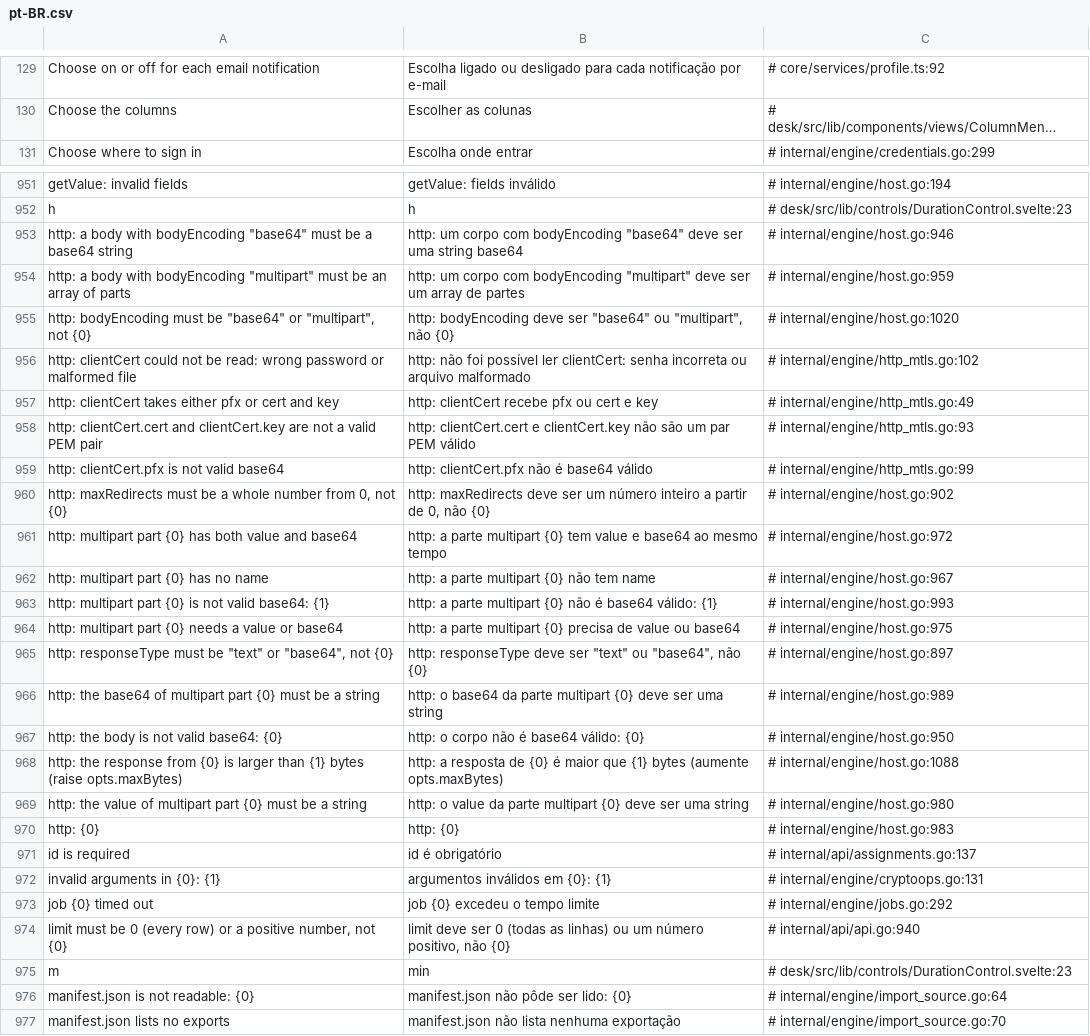
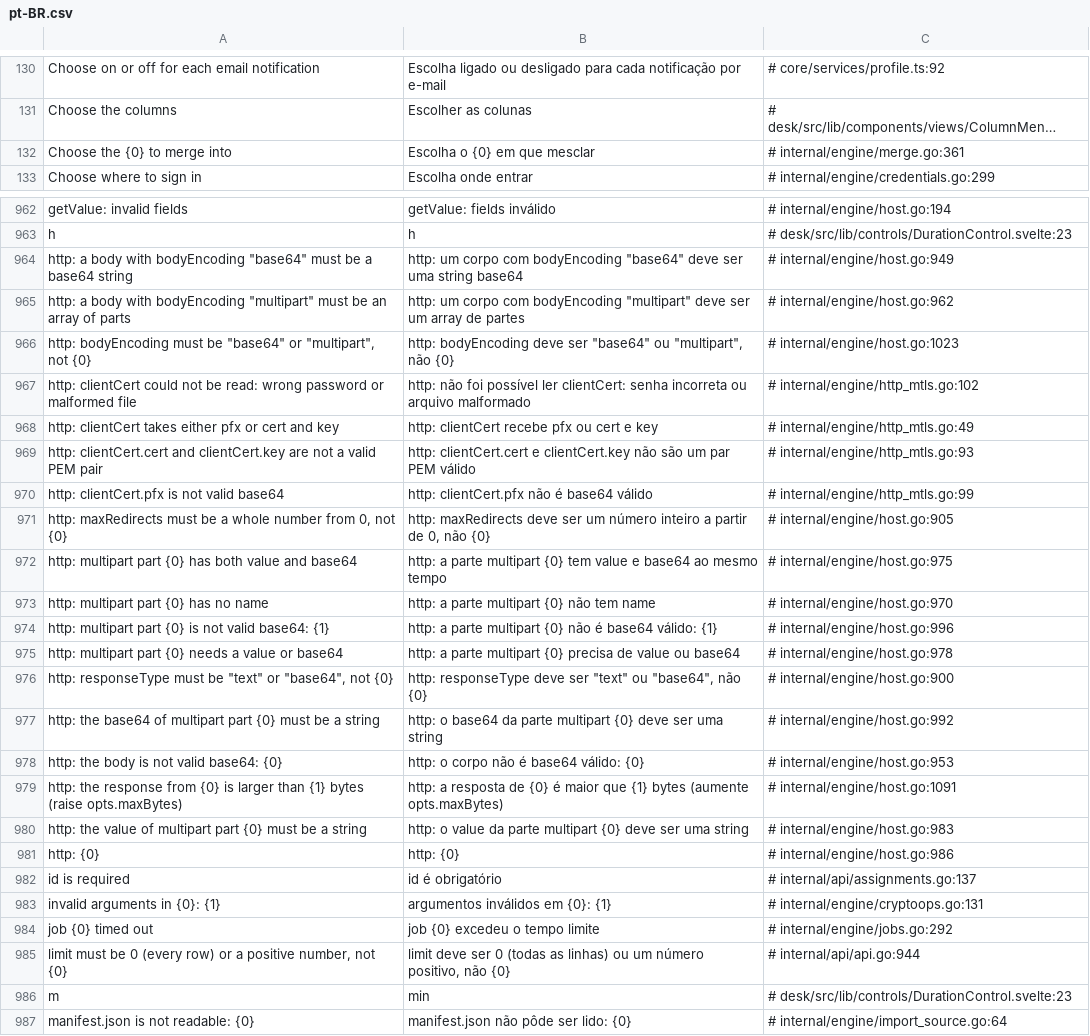
Before and after one commit to jrvidotti/ddcore, a CSV file: core/translations/pt-BR.csv, drawn as a sheet; only a part is shown, gaps mark what is left out; the shorter side is filled out with more unchanged rows; long unchanged cells end in …; addresses are those after the commit; the diff covers the shown part only; the diff names each change by its address in the sheet, - before the commit and + after, or states it on an @@ line.

```diff
--- a/core/translations/pt-BR.csv
+++ b/core/translations/pt-BR.csv
+row 132: Choose the {0} to merge into | Escolha o {0} em que mesclar | # internal/engine/merge.go:361
-C964: # internal/engine/host.go:946
+C964: # internal/engine/host.go:949
-C965: # internal/engine/host.go:959
+C965: # internal/engine/host.go:962
-C966: # internal/engine/host.go:1020
+C966: # internal/engine/host.go:1023
-C971: # internal/engine/host.go:902
+C971: # internal/engine/host.go:905
-C972: # internal/engine/host.go:972
+C972: # internal/engine/host.go:975
-C973: # internal/engine/host.go:967
+C973: # internal/engine/host.go:970
-C974: # internal/engine/host.go:993
+C974: # internal/engine/host.go:996
-C975: # internal/engine/host.go:975
+C975: # internal/engine/host.go:978
-C976: # internal/engine/host.go:897
+C976: # internal/engine/host.go:900
-C977: # internal/engine/host.go:989
+C977: # internal/engine/host.go:992
-C978: # internal/engine/host.go:950
+C978: # internal/engine/host.go:953
-C979: # internal/engine/host.go:1088
+C979: # internal/engine/host.go:1091
-C980: # internal/engine/host.go:980
+C980: # internal/engine/host.go:983
-C981: # internal/engine/host.go:983
+C981: # internal/engine/host.go:986
-C985: # internal/api/api.go:940
+C985: # internal/api/api.go:944
```
Also changed, not shown: 15 added rows and 83 edited cells elsewhere in this file, 20 other files.
